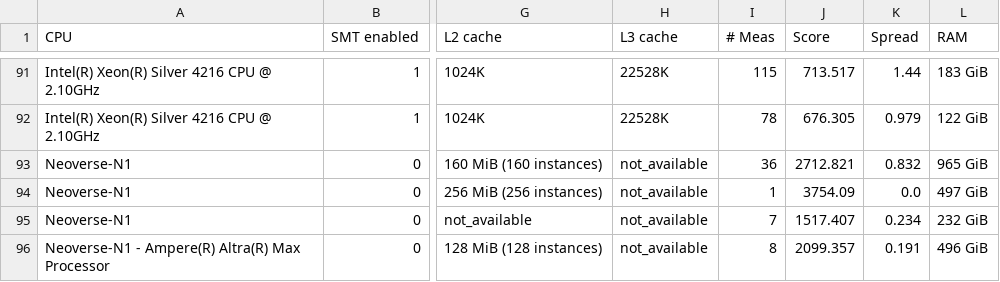
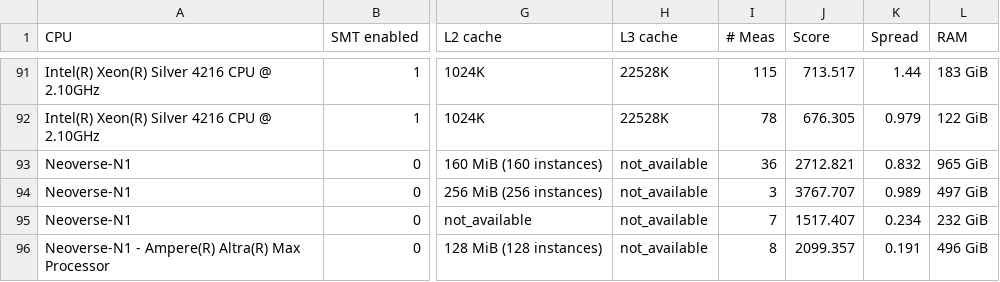
Before and after one commit to HEPiX-Forum/hepix-forum.github.io, a CSV file: _data/HS23scores.csv, drawn as a sheet; only a part is shown, gaps mark what is left out; the diff names each change by its address in the sheet, - before the commit and + after, or states it on an @@ line.

Commit message:
CI job updates HS23 table (https://gitlab.cern.ch/hep-benchmarks/private-tools/-/jobs/32635260)

```diff
--- a/_data/HS23scores.csv
+++ b/_data/HS23scores.csv
-I94 (# Meas): 1
+I94 (# Meas): 3
-J94 (Score): 3754.09
+J94 (Score): 3767.707
-K94 (Spread): 0.0
+K94 (Spread): 0.989
```
